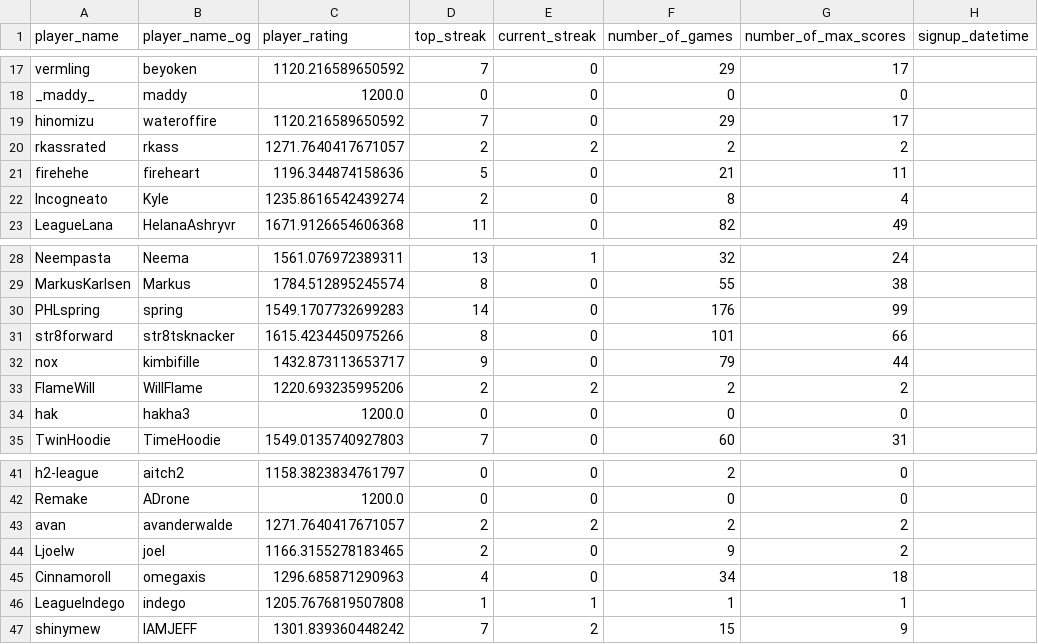
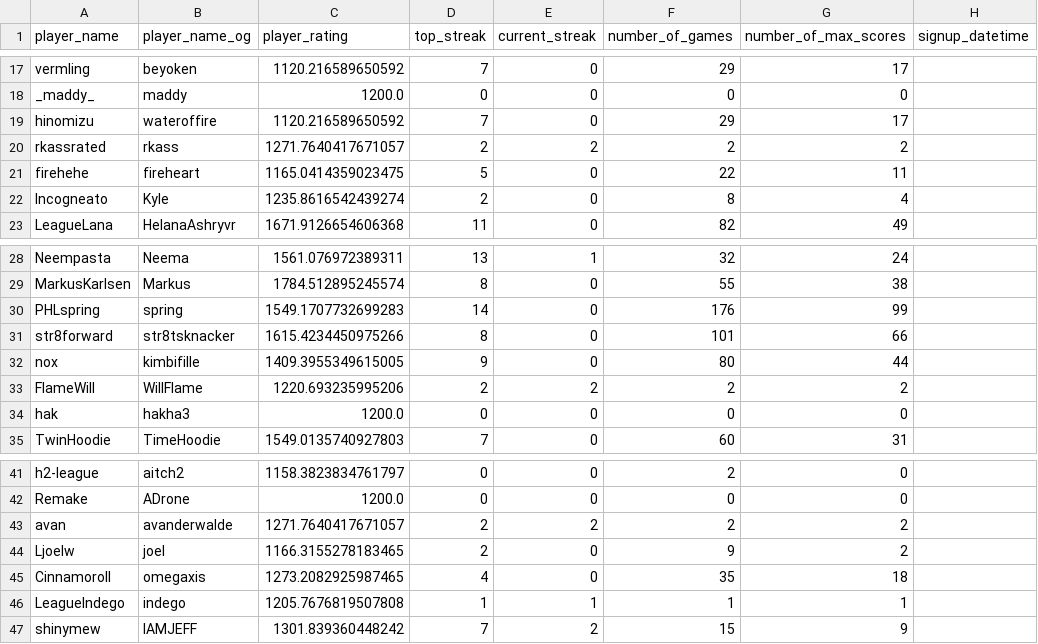
Before and after one commit to hanabi-league/hanabi-league.github.io, a CSV file: data/player_data.csv, drawn as a sheet; only a part is shown, gaps mark what is left out.

```diff
--- a/data/player_data.csv
+++ b/data/player_data.csv
@@ -20,3 +20,3 @@ hinomizu,wateroffire,1120.216589650592,7,0,29,17,
 rkassrated,rkass,1271.7640417671057,2,2,2,2,
-firehehe,fireheart,1196.344874158636,5,0,21,11,
+firehehe,fireheart,1165.0414359023475,5,0,22,11,
 Incogneato,Kyle,1235.8616542439274,2,0,8,4,
@@ -31,3 +31,3 @@ PHLspring,spring,1549.1707732699283,14,0,176,99,
 str8forward,str8tsknacker,1615.4234450975266,8,0,101,66,
-nox,kimbifille,1432.873113653717,9,0,79,44,
+nox,kimbifille,1409.3955349615005,9,0,80,44,
 FlameWill,WillFlame,1220.693235995206,2,2,2,2,
@@ -44,3 +44,3 @@ avan,avanderwalde,1271.7640417671057,2,2,2,2,
 Ljoelw,joel,1166.3155278183465,2,0,9,2,
-Cinnamoroll,omegaxis,1296.685871290963,4,0,34,18,
+Cinnamoroll,omegaxis,1273.2082925987465,4,0,35,18,
 LeagueIndego,indego,1205.7676819507808,1,1,1,1,
```
Also changed, not shown: data/player_game_data.csv, data/variant_data.csv, 2 other files.
